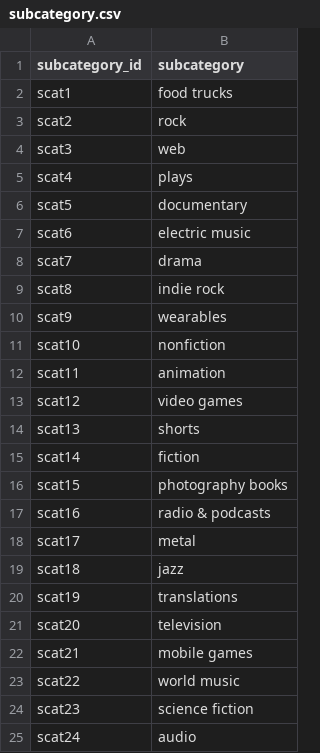
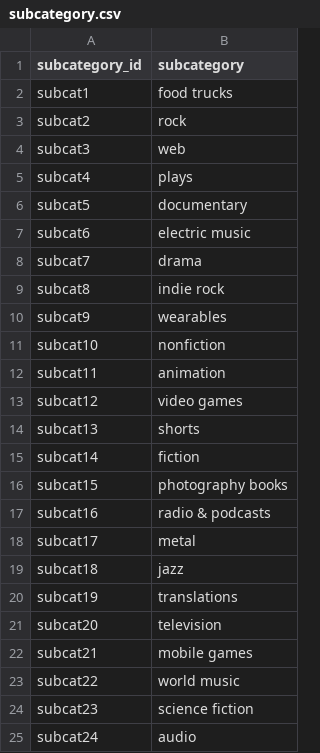
Before and after one commit to anthonybpino/Crowdfunding_ETL, a CSV file: Resources/subcategory.csv, drawn as a sheet.

Commit message:
change for loop for list comprehension

```diff
--- a/Resources/subcategory.csv
+++ b/Resources/subcategory.csv
@@ -1,25 +1,25 @@
 subcategory_id,subcategory
-scat1,food trucks
-scat2,rock
-scat3,web
-scat4,plays
-scat5,documentary
-scat6,electric music
-scat7,drama
-scat8,indie rock
-scat9,wearables
-scat10,nonfiction
-scat11,animation
-scat12,video games
-scat13,shorts
-scat14,fiction
-scat15,photography books
-scat16,radio & podcasts
-scat17,metal
-scat18,jazz
-scat19,translations
-scat20,television
-scat21,mobile games
-scat22,world music
-scat23,science fiction
-scat24,audio
+subcat1,food trucks
+subcat2,rock
+subcat3,web
+subcat4,plays
+subcat5,documentary
+subcat6,electric music
+subcat7,drama
+subcat8,indie rock
+subcat9,wearables
+subcat10,nonfiction
+subcat11,animation
+subcat12,video games
+subcat13,shorts
+subcat14,fiction
+subcat15,photography books
+subcat16,radio & podcasts
+subcat17,metal
+subcat18,jazz
+subcat19,translations
+subcat20,television
+subcat21,mobile games
+subcat22,world music
+subcat23,science fiction
+subcat24,audio
```
Also changed, not shown: 1 other file.
